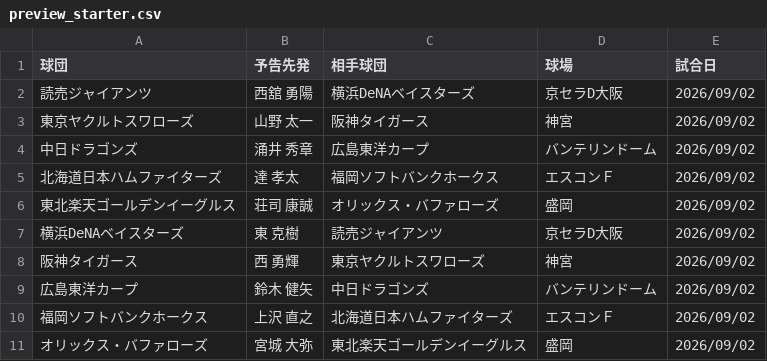
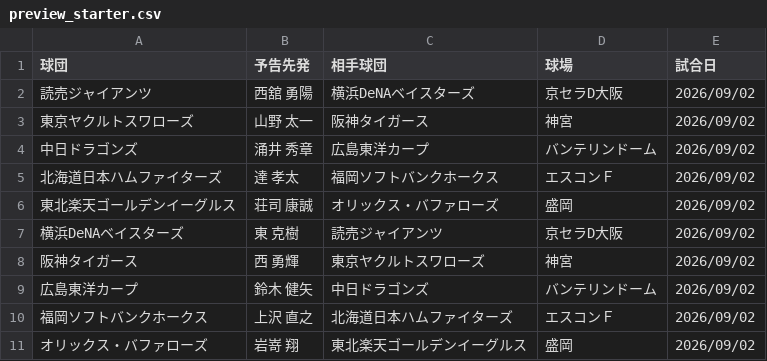
Before and after one commit to hitoshihirai07-hash/player-lens.pages, a CSV file: data/preview_starter.csv, drawn as a sheet.

Commit message:
data: Player Lens production update (2026-09-02 17:32 JST, checked 20, changed 2)

```diff
--- a/data/preview_starter.csv
+++ b/data/preview_starter.csv
@@ -10,2 +10,2 @@
 福岡ソフトバンクホークス,上沢 直之,北海道日本ハムファイターズ,エスコンＦ,2026/09/02
-オリックス・バファローズ,宮城 大弥,東北楽天ゴールデンイーグルス,盛岡,2026/09/02
+オリックス・バファローズ,岩嵜 翔,東北楽天ゴールデンイーグルス,盛岡,2026/09/02
```
Also changed, not shown: data/registration_history.csv.
